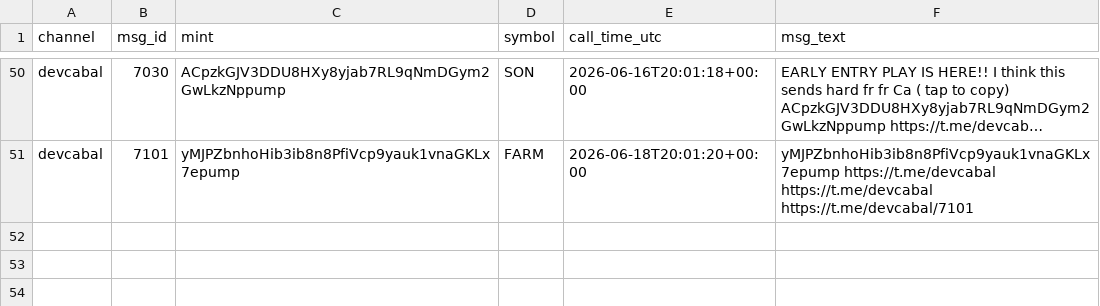
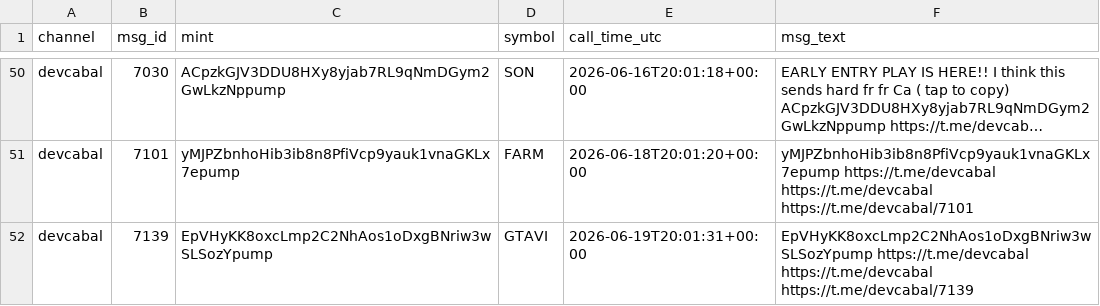
Before and after one commit to nikolan17/pumpfun-call-analyzer, a CSV file: calls_detected.csv, drawn as a sheet; only a part is shown, gaps mark what is left out; long unchanged cells end in …; the diff names each change by its address in the sheet, - before the commit and + after, or states it on an @@ line.

```diff
--- a/calls_detected.csv
+++ b/calls_detected.csv
+row 52: devcabal | 7139 | EpVHyKK8oxcLmp2C2NhAos1oDxgBNriw3wSLSozYpump | GTAVI | 2026-06-19T20:01:31+00:00 | EpVHyKK8oxcLmp2C2NhAos1oDxgBNriw3wSLSozYpump https://t.me/devcabal https://t.me/devcabal https://t.me/devcabal/7139
```
Also changed, not shown: calls_analysis.csv, 1 other file.
